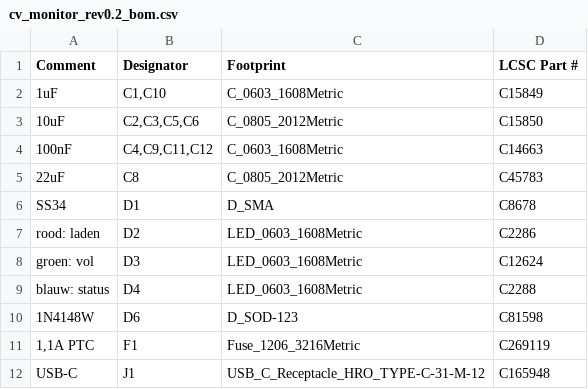
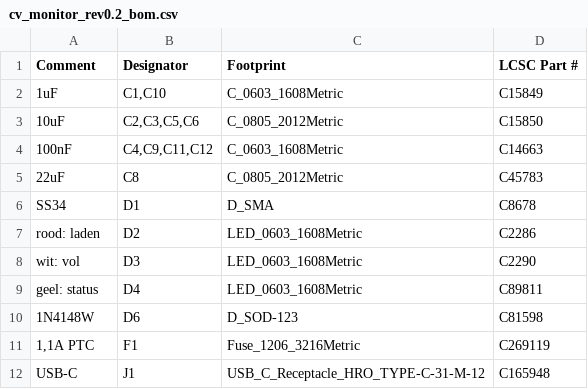
Before and after one commit to rokoter/cv-monitor, a CSV file: hardware/cv_monitor/production/cv_monitor_rev0.2_bom.csv, drawn as a sheet; only a part is shown.

```diff
--- a/hardware/cv_monitor/production/cv_monitor_rev0.2_bom.csv
+++ b/hardware/cv_monitor/production/cv_monitor_rev0.2_bom.csv
@@ -7,4 +7,4 @@ SS34,D1,D_SMA,C8678
 rood: laden,D2,LED_0603_1608Metric,C2286
-groen: vol,D3,LED_0603_1608Metric,C12624
-blauw: status,D4,LED_0603_1608Metric,C2288
+wit: vol,D3,LED_0603_1608Metric,C2290
+geel: status,D4,LED_0603_1608Metric,C89811
 1N4148W,D6,D_SOD-123,C81598
```
Also changed, not shown: 10 other files.
